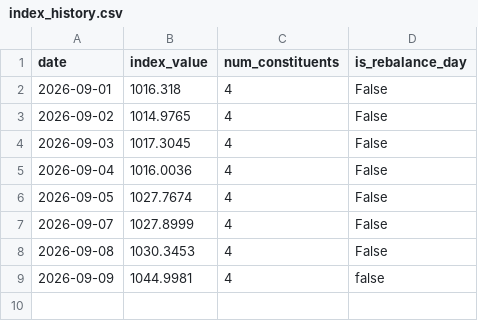
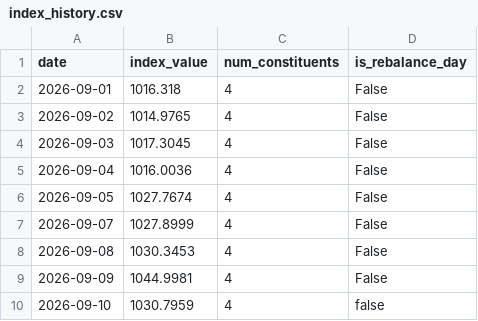
Before and after one commit to gatbatanic-eng/sepa-screener, a CSV file: output/index_history.csv, drawn as a sheet.

```diff
--- a/output/index_history.csv
+++ b/output/index_history.csv
@@ -8,2 +8,3 @@ date,index_value,num_constituents,is_rebalance_day
 2026-09-08,1030.3453,4,False
-2026-09-09,1044.9981,4,false
+2026-09-09,1044.9981,4,False
+2026-09-10,1030.7959,4,false
```
Also changed, not shown: 3 other files.
